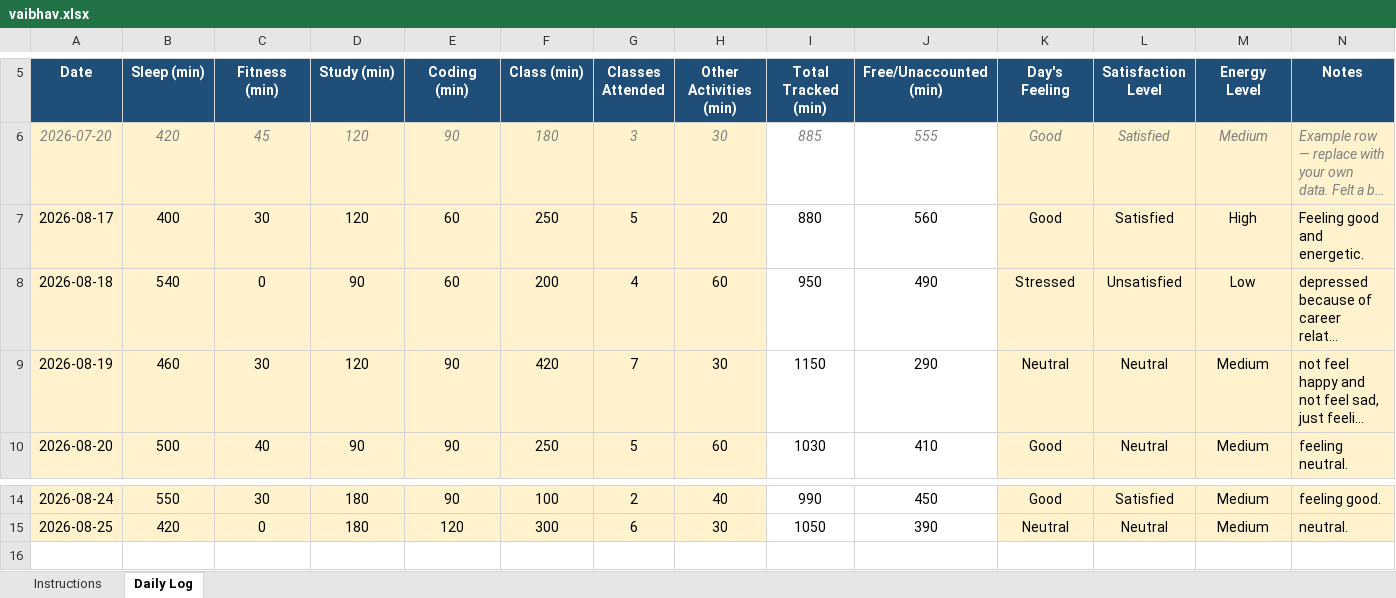
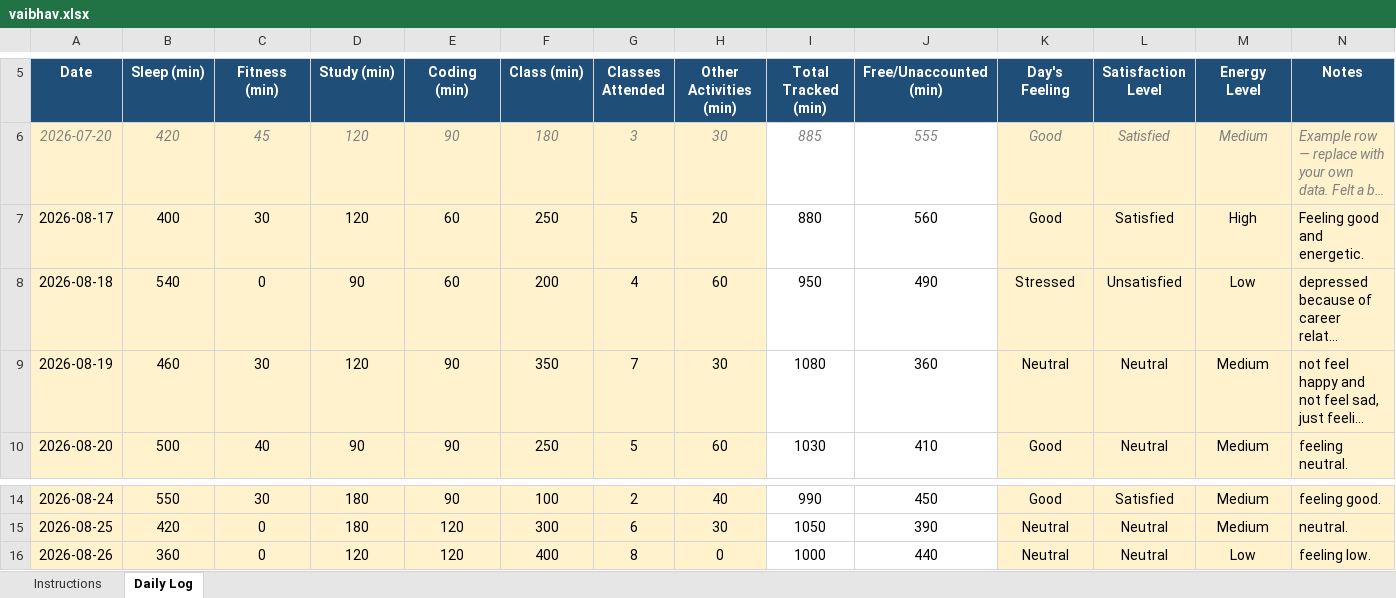
Before and after one commit to thevaibhavdwivedi/CAP776-12600738, an Excel workbook: vaibhav.xlsx, sheet Daily Log, drawn as a sheet; only a part is shown, gaps mark what is left out; long unchanged cells end in …; values as stored, in another font and other column widths than the file's, no borders; conditional formats not drawn; the diff names each change by its address in the sheet, - before the commit and + after, or states it on an @@ line.

Commit message:
Add files via upload

```diff
--- a/vaibhav.xlsx (sheet Daily Log)
+++ b/vaibhav.xlsx (sheet Daily Log)
-F9 (Class (min)): 420
+F9 (Class (min)): 350
-I9 (Total Tracked (min)): 1150
+I9 (Total Tracked (min)): 1080
-J9 (Free/Unaccounted (min)): 290
+J9 (Free/Unaccounted (min)): 360
+row 16: 2026-08-26 | 360 | 0 | 120 | 120 | 400 | 8 | 0 | 1000 | 440 | Neutral | Neutral | Low | feeling low.
```
